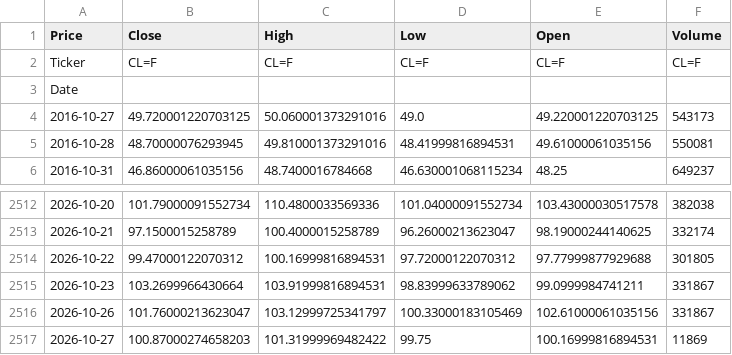
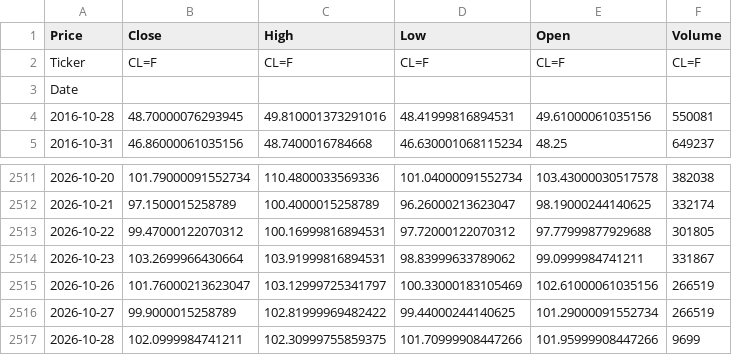
Before and after one commit to elielebos-ui/ai-trade-app, a CSV file: crude_oil_historical_data.csv, drawn as a sheet; only a part is shown, gaps mark what is left out.

```diff
--- a/crude_oil_historical_data.csv
+++ b/crude_oil_historical_data.csv
@@ -3,3 +3,2 @@ Ticker,CL=F,CL=F,CL=F,CL=F,CL=F
 Date,,,,,
-2016-10-27,49.720001220703125,50.060001373291016,49.0,49.220001220703125,543173
 2016-10-28,48.70000076293945,49.810001373291016,48.41999816894531,49.61000061035156,550081
@@ -2515,3 +2514,4 @@ Date,,,,,
 2026-10-23,103.2699966430664,103.91999816894531,98.83999633789062,99.0999984741211,331867
-2026-10-26,101.76000213623047,103.12999725341797,100.33000183105469,102.61000061035156,331867
-2026-10-27,100.87000274658203,101.31999969482422,99.75,100.16999816894531,11869
+2026-10-26,101.76000213623047,103.12999725341797,100.33000183105469,102.61000061035156,266519
+2026-10-27,99.9000015258789,102.81999969482422,99.44000244140625,101.29000091552734,266519
+2026-10-28,102.0999984741211,102.30999755859375,101.70999908447266,101.95999908447266,9699
```
Also changed, not shown: apple_historical_data.csv, bitcoin_features.csv, 9 other files.
